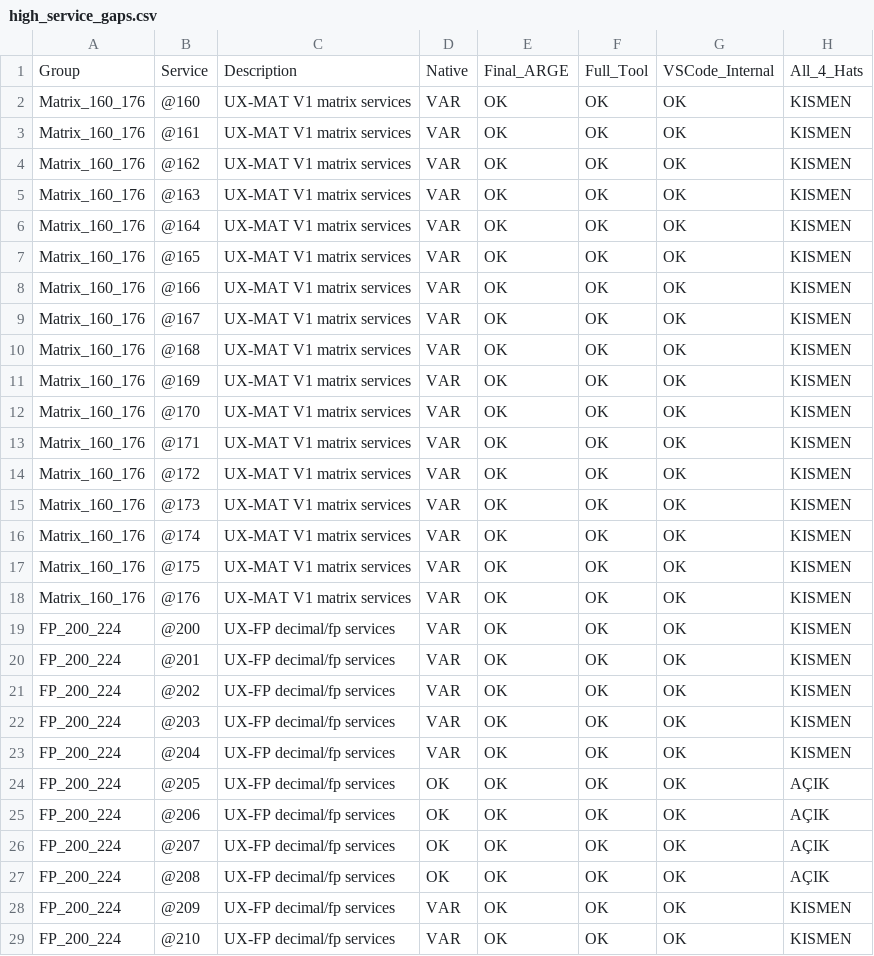
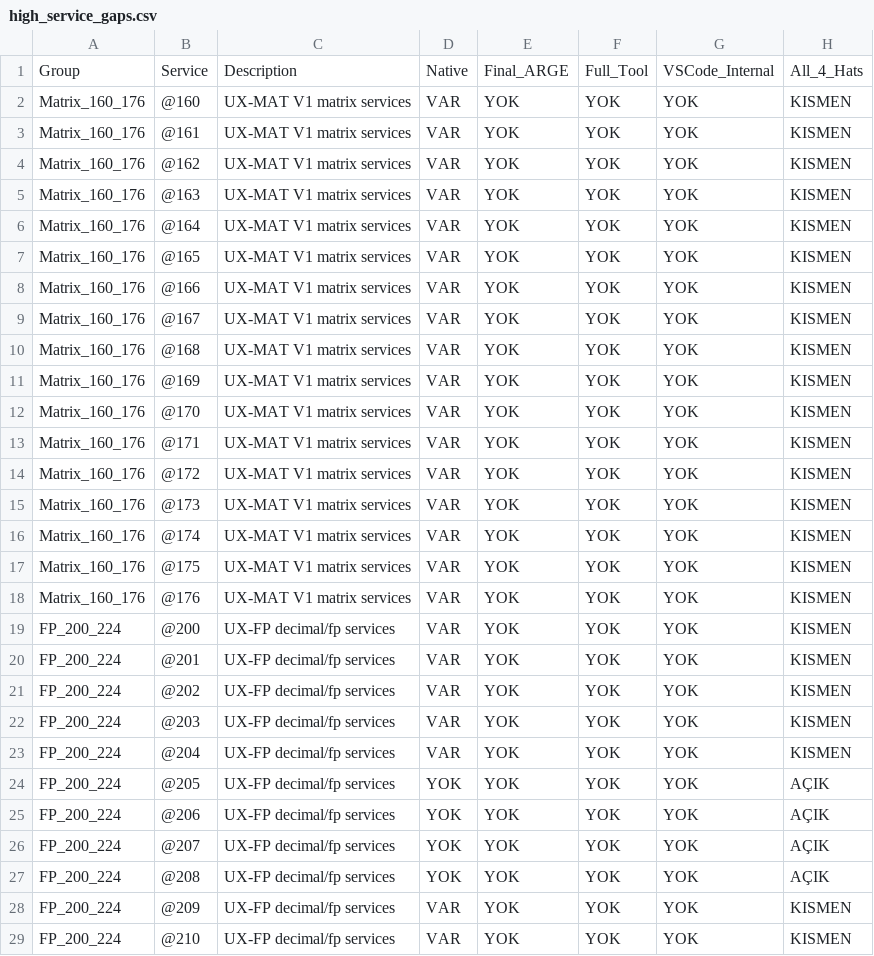
Before and after one commit to metedinler/uX-Minima, a CSV file: UXM_V31_Kod_Belge_Matris_Paketi/UXM_V31_CSV_Matris_Paketi/high_service_gaps.csv, drawn as a sheet; only a part is shown; the diff covers the shown part only.

```diff
--- a/UXM_V31_Kod_Belge_Matris_Paketi/UXM_V31_CSV_Matris_Paketi/high_service_gaps.csv
+++ b/UXM_V31_Kod_Belge_Matris_Paketi/UXM_V31_CSV_Matris_Paketi/high_service_gaps.csv
@@ -1,29 +1,29 @@
 Group,Service,Description,Native,Final_ARGE,Full_Tool,VSCode_Internal,All_4_Hats
-Matrix_160_176,@160,UX-MAT V1 matrix services,VAR,OK,OK,OK,KISMEN
-Matrix_160_176,@161,UX-MAT V1 matrix services,VAR,OK,OK,OK,KISMEN
-Matrix_160_176,@162,UX-MAT V1 matrix services,VAR,OK,OK,OK,KISMEN
-Matrix_160_176,@163,UX-MAT V1 matrix services,VAR,OK,OK,OK,KISMEN
-Matrix_160_176,@164,UX-MAT V1 matrix services,VAR,OK,OK,OK,KISMEN
-Matrix_160_176,@165,UX-MAT V1 matrix services,VAR,OK,OK,OK,KISMEN
-Matrix_160_176,@166,UX-MAT V1 matrix services,VAR,OK,OK,OK,KISMEN
-Matrix_160_176,@167,UX-MAT V1 matrix services,VAR,OK,OK,OK,KISMEN
-Matrix_160_176,@168,UX-MAT V1 matrix services,VAR,OK,OK,OK,KISMEN
-Matrix_160_176,@169,UX-MAT V1 matrix services,VAR,OK,OK,OK,KISMEN
-Matrix_160_176,@170,UX-MAT V1 matrix services,VAR,OK,OK,OK,KISMEN
-Matrix_160_176,@171,UX-MAT V1 matrix services,VAR,OK,OK,OK,KISMEN
-Matrix_160_176,@172,UX-MAT V1 matrix services,VAR,OK,OK,OK,KISMEN
-Matrix_160_176,@173,UX-MAT V1 matrix services,VAR,OK,OK,OK,KISMEN
-Matrix_160_176,@174,UX-MAT V1 matrix services,VAR,OK,OK,OK,KISMEN
-Matrix_160_176,@175,UX-MAT V1 matrix services,VAR,OK,OK,OK,KISMEN
-Matrix_160_176,@176,UX-MAT V1 matrix services,VAR,OK,OK,OK,KISMEN
-FP_200_224,@200,UX-FP decimal/fp services,VAR,OK,OK,OK,KISMEN
-FP_200_224,@201,UX-FP decimal/fp services,VAR,OK,OK,OK,KISMEN
-FP_200_224,@202,UX-FP decimal/fp services,VAR,OK,OK,OK,KISMEN
-FP_200_224,@203,UX-FP decimal/fp services,VAR,OK,OK,OK,KISMEN
-FP_200_224,@204,UX-FP decimal/fp services,VAR,OK,OK,OK,KISMEN
-FP_200_224,@205,UX-FP decimal/fp services,OK,OK,OK,OK,AÇIK
-FP_200_224,@206,UX-FP decimal/fp services,OK,OK,OK,OK,AÇIK
-FP_200_224,@207,UX-FP decimal/fp services,OK,OK,OK,OK,AÇIK
-FP_200_224,@208,UX-FP decimal/fp services,OK,OK,OK,OK,AÇIK
-FP_200_224,@209,UX-FP decimal/fp services,VAR,OK,OK,OK,KISMEN
-FP_200_224,@210,UX-FP decimal/fp services,VAR,OK,OK,OK,KISMEN
+Matrix_160_176,@160,UX-MAT V1 matrix services,VAR,YOK,YOK,YOK,KISMEN
+Matrix_160_176,@161,UX-MAT V1 matrix services,VAR,YOK,YOK,YOK,KISMEN
+Matrix_160_176,@162,UX-MAT V1 matrix services,VAR,YOK,YOK,YOK,KISMEN
+Matrix_160_176,@163,UX-MAT V1 matrix services,VAR,YOK,YOK,YOK,KISMEN
+Matrix_160_176,@164,UX-MAT V1 matrix services,VAR,YOK,YOK,YOK,KISMEN
+Matrix_160_176,@165,UX-MAT V1 matrix services,VAR,YOK,YOK,YOK,KISMEN
+Matrix_160_176,@166,UX-MAT V1 matrix services,VAR,YOK,YOK,YOK,KISMEN
+Matrix_160_176,@167,UX-MAT V1 matrix services,VAR,YOK,YOK,YOK,KISMEN
+Matrix_160_176,@168,UX-MAT V1 matrix services,VAR,YOK,YOK,YOK,KISMEN
+Matrix_160_176,@169,UX-MAT V1 matrix services,VAR,YOK,YOK,YOK,KISMEN
+Matrix_160_176,@170,UX-MAT V1 matrix services,VAR,YOK,YOK,YOK,KISMEN
+Matrix_160_176,@171,UX-MAT V1 matrix services,VAR,YOK,YOK,YOK,KISMEN
+Matrix_160_176,@172,UX-MAT V1 matrix services,VAR,YOK,YOK,YOK,KISMEN
+Matrix_160_176,@173,UX-MAT V1 matrix services,VAR,YOK,YOK,YOK,KISMEN
+Matrix_160_176,@174,UX-MAT V1 matrix services,VAR,YOK,YOK,YOK,KISMEN
+Matrix_160_176,@175,UX-MAT V1 matrix services,VAR,YOK,YOK,YOK,KISMEN
+Matrix_160_176,@176,UX-MAT V1 matrix services,VAR,YOK,YOK,YOK,KISMEN
+FP_200_224,@200,UX-FP decimal/fp services,VAR,YOK,YOK,YOK,KISMEN
+FP_200_224,@201,UX-FP decimal/fp services,VAR,YOK,YOK,YOK,KISMEN
+FP_200_224,@202,UX-FP decimal/fp services,VAR,YOK,YOK,YOK,KISMEN
+FP_200_224,@203,UX-FP decimal/fp services,VAR,YOK,YOK,YOK,KISMEN
+FP_200_224,@204,UX-FP decimal/fp services,VAR,YOK,YOK,YOK,KISMEN
+FP_200_224,@205,UX-FP decimal/fp services,YOK,YOK,YOK,YOK,AÇIK
+FP_200_224,@206,UX-FP decimal/fp services,YOK,YOK,YOK,YOK,AÇIK
+FP_200_224,@207,UX-FP decimal/fp services,YOK,YOK,YOK,YOK,AÇIK
+FP_200_224,@208,UX-FP decimal/fp services,YOK,YOK,YOK,YOK,AÇIK
+FP_200_224,@209,UX-FP decimal/fp services,VAR,YOK,YOK,YOK,KISMEN
+FP_200_224,@210,UX-FP decimal/fp services,VAR,YOK,YOK,YOK,KISMEN
```
Also changed, not shown: 111 edited cells elsewhere in this file, UXM_V31_Kod_Belge_Matris_Paketi/UXM_V31_CSV_Matris_Paketi/feature_checks.csv, UXM_V31_Kod_Belge_Matris_Paketi/UXM_V31_CSV_Matris_Paketi/four_hat_parity_full.csv, 7 other files.
